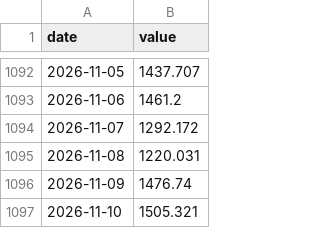
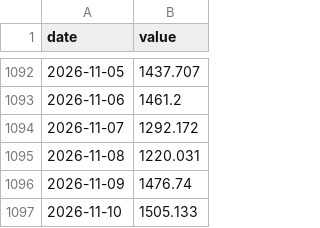
Before and after one commit to wfhungerland/konjunkturmonitor, a CSV file: data/static/smard_load_d.csv, drawn as a sheet; only a part is shown, gaps mark what is left out.

```diff
--- a/data/static/smard_load_d.csv
+++ b/data/static/smard_load_d.csv
@@ -1096,2 +1096,2 @@ date,value
 2026-11-09,1476.74
-2026-11-10,1505.321
+2026-11-10,1505.133
```
Also changed, not shown: data/static/rhine_kaub.csv, 3 other files.
